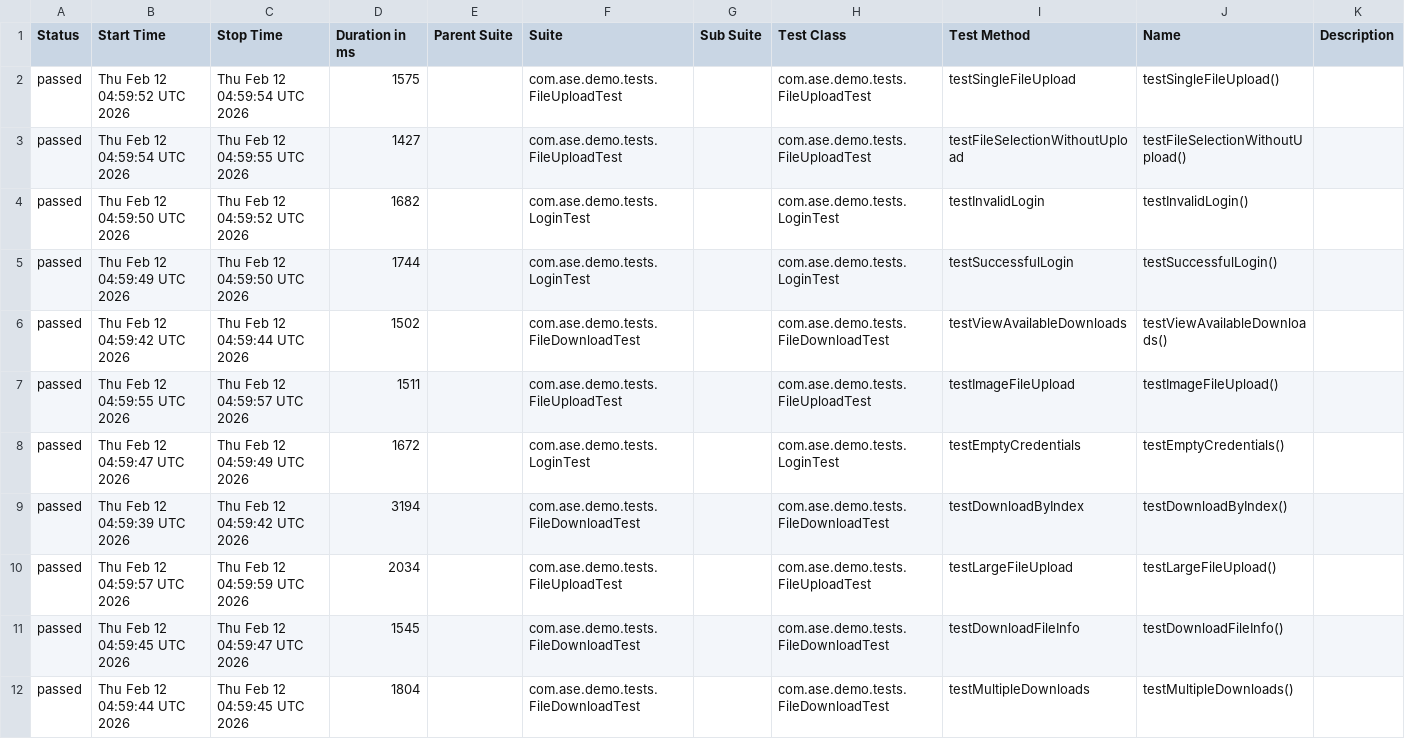
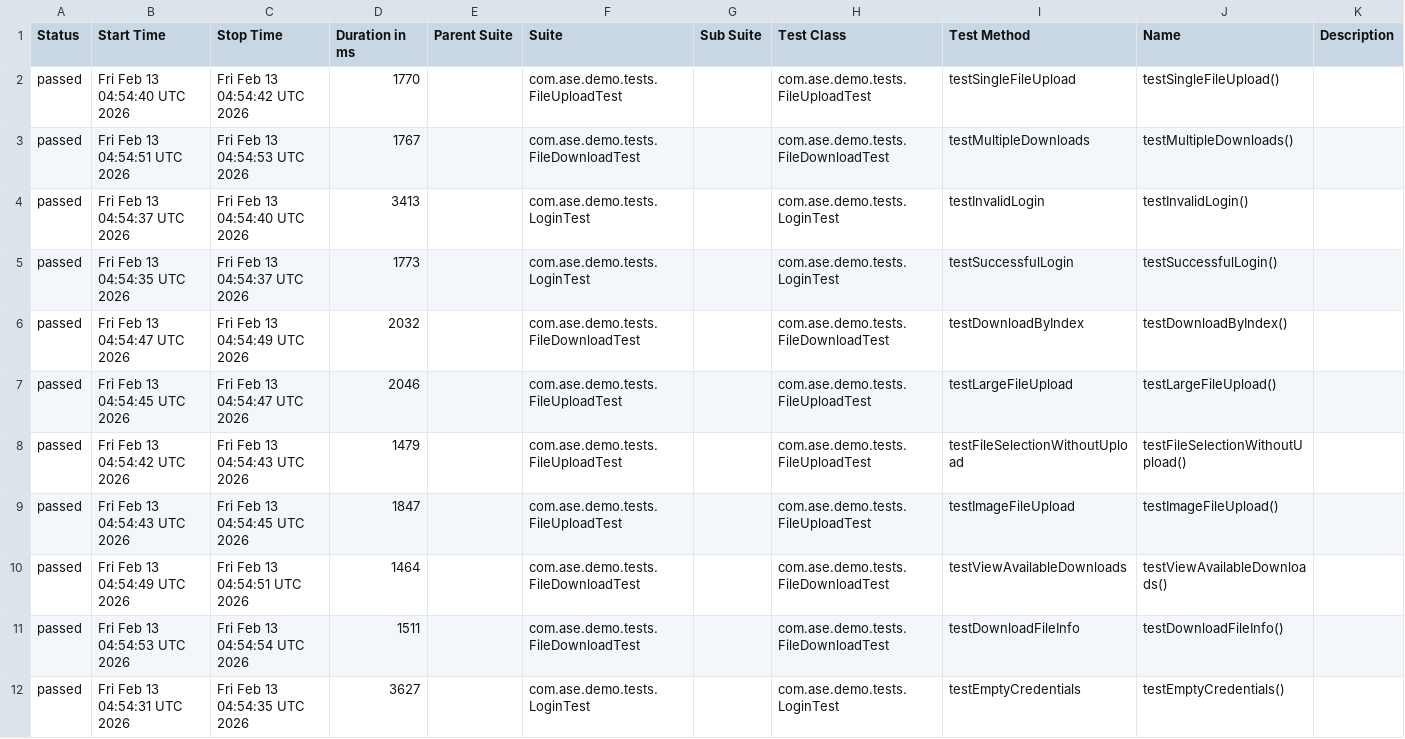
Before and after one commit to Agile-Software-Engineering-25/demo-system-test, a CSV file: full/data/suites.csv, drawn as a sheet.

```diff
--- a/full/data/suites.csv
+++ b/full/data/suites.csv
@@ -1,12 +1,12 @@
 "Status","Start Time","Stop Time","Duration in ms","Parent Suite","Suite","Sub Suite","Test Class","Test Method","Name","Description"
-"passed","Thu Feb 12 04:59:52 UTC 2026","Thu Feb 12 04:59:54 UTC 2026","1575","","com.ase.demo.tests.FileUploadTest","","com.ase.demo.tests.FileUploadTest","testSingleFileUpload","testSingleFileUpload()",""
-"passed","Thu Feb 12 04:59:54 UTC 2026","Thu Feb 12 04:59:55 UTC 2026","1427","","com.ase.demo.tests.FileUploadTest","","com.ase.demo.tests.FileUploadTest","testFileSelectionWithoutUpload","testFileSelectionWithoutUpload()",""
-"passed","Thu Feb 12 04:59:50 UTC 2026","Thu Feb 12 04:59:52 UTC 2026","1682","","com.ase.demo.tests.LoginTest","","com.ase.demo.tests.LoginTest","testInvalidLogin","testInvalidLogin()",""
-"passed","Thu Feb 12 04:59:49 UTC 2026","Thu Feb 12 04:59:50 UTC 2026","1744","","com.ase.demo.tests.LoginTest","","com.ase.demo.tests.LoginTest","testSuccessfulLogin","testSuccessfulLogin()",""
-"passed","Thu Feb 12 04:59:42 UTC 2026","Thu Feb 12 04:59:44 UTC 2026","1502","","com.ase.demo.tests.FileDownloadTest","","com.ase.demo.tests.FileDownloadTest","testViewAvailableDownloads","testViewAvailableDownloads()",""
-"passed","Thu Feb 12 04:59:55 UTC 2026","Thu Feb 12 04:59:57 UTC 2026","1511","","com.ase.demo.tests.FileUploadTest","","com.ase.demo.tests.FileUploadTest","testImageFileUpload","testImageFileUpload()",""
-"passed","Thu Feb 12 04:59:47 UTC 2026","Thu Feb 12 04:59:49 UTC 2026","1672","","com.ase.demo.tests.LoginTest","","com.ase.demo.tests.LoginTest","testEmptyCredentials","testEmptyCredentials()",""
-"passed","Thu Feb 12 04:59:39 UTC 2026","Thu Feb 12 04:59:42 UTC 2026","3194","","com.ase.demo.tests.FileDownloadTest","","com.ase.demo.tests.FileDownloadTest","testDownloadByIndex","testDownloadByIndex()",""
-"passed","Thu Feb 12 04:59:57 UTC 2026","Thu Feb 12 04:59:59 UTC 2026","2034","","com.ase.demo.tests.FileUploadTest","","com.ase.demo.tests.FileUploadTest","testLargeFileUpload","testLargeFileUpload()",""
-"passed","Thu Feb 12 04:59:45 UTC 2026","Thu Feb 12 04:59:47 UTC 2026","1545","","com.ase.demo.tests.FileDownloadTest","","com.ase.demo.tests.FileDownloadTest","testDownloadFileInfo","testDownloadFileInfo()",""
-"passed","Thu Feb 12 04:59:44 UTC 2026","Thu Feb 12 04:59:45 UTC 2026","1804","","com.ase.demo.tests.FileDownloadTest","","com.ase.demo.tests.FileDownloadTest","testMultipleDownloads","testMultipleDownloads()",""
+"passed","Fri Feb 13 04:54:40 UTC 2026","Fri Feb 13 04:54:42 UTC 2026","1770","","com.ase.demo.tests.FileUploadTest","","com.ase.demo.tests.FileUploadTest","testSingleFileUpload","testSingleFileUpload()",""
+"passed","Fri Feb 13 04:54:51 UTC 2026","Fri Feb 13 04:54:53 UTC 2026","1767","","com.ase.demo.tests.FileDownloadTest","","com.ase.demo.tests.FileDownloadTest","testMultipleDownloads","testMultipleDownloads()",""
+"passed","Fri Feb 13 04:54:37 UTC 2026","Fri Feb 13 04:54:40 UTC 2026","3413","","com.ase.demo.tests.LoginTest","","com.ase.demo.tests.LoginTest","testInvalidLogin","testInvalidLogin()",""
+"passed","Fri Feb 13 04:54:35 UTC 2026","Fri Feb 13 04:54:37 UTC 2026","1773","","com.ase.demo.tests.LoginTest","","com.ase.demo.tests.LoginTest","testSuccessfulLogin","testSuccessfulLogin()",""
+"passed","Fri Feb 13 04:54:47 UTC 2026","Fri Feb 13 04:54:49 UTC 2026","2032","","com.ase.demo.tests.FileDownloadTest","","com.ase.demo.tests.FileDownloadTest","testDownloadByIndex","testDownloadByIndex()",""
+"passed","Fri Feb 13 04:54:45 UTC 2026","Fri Feb 13 04:54:47 UTC 2026","2046","","com.ase.demo.tests.FileUploadTest","","com.ase.demo.tests.FileUploadTest","testLargeFileUpload","testLargeFileUpload()",""
+"passed","Fri Feb 13 04:54:42 UTC 2026","Fri Feb 13 04:54:43 UTC 2026","1479","","com.ase.demo.tests.FileUploadTest","","com.ase.demo.tests.FileUploadTest","testFileSelectionWithoutUpload","testFileSelectionWithoutUpload()",""
+"passed","Fri Feb 13 04:54:43 UTC 2026","Fri Feb 13 04:54:45 UTC 2026","1847","","com.ase.demo.tests.FileUploadTest","","com.ase.demo.tests.FileUploadTest","testImageFileUpload","testImageFileUpload()",""
+"passed","Fri Feb 13 04:54:49 UTC 2026","Fri Feb 13 04:54:51 UTC 2026","1464","","com.ase.demo.tests.FileDownloadTest","","com.ase.demo.tests.FileDownloadTest","testViewAvailableDownloads","testViewAvailableDownloads()",""
+"passed","Fri Feb 13 04:54:53 UTC 2026","Fri Feb 13 04:54:54 UTC 2026","1511","","com.ase.demo.tests.FileDownloadTest","","com.ase.demo.tests.FileDownloadTest","testDownloadFileInfo","testDownloadFileInfo()",""
+"passed","Fri Feb 13 04:54:31 UTC 2026","Fri Feb 13 04:54:35 UTC 2026","3627","","com.ase.demo.tests.LoginTest","","com.ase.demo.tests.LoginTest","testEmptyCredentials","testEmptyCredentials()",""
```
Also changed, not shown: 37 other files.
